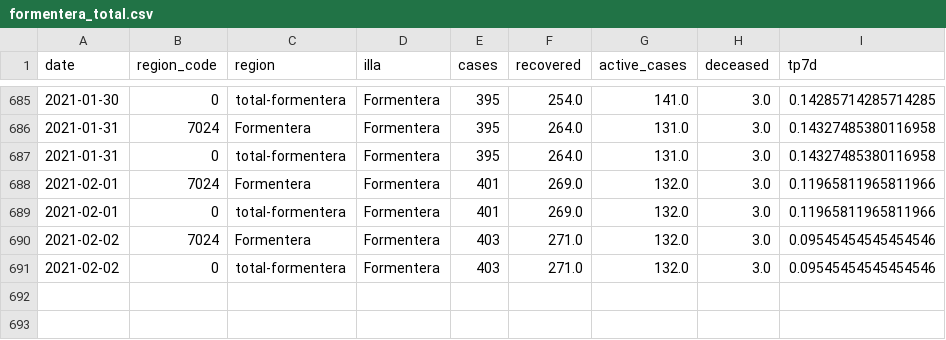
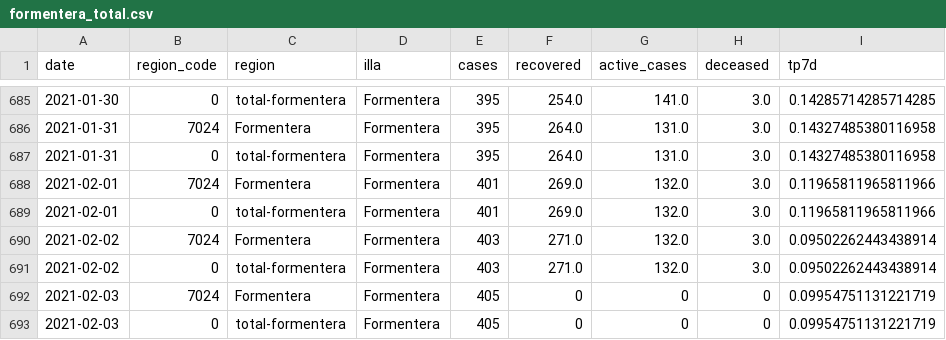
Before and after one commit to jaumeperello/covid_ib, a CSV file: data/formentera_total.csv, drawn as a sheet; only a part is shown, gaps mark what is left out.

```diff
--- a/data/formentera_total.csv
+++ b/data/formentera_total.csv
@@ -689,3 +689,5 @@ date,region_code,region,illa,cases,recovered,active_cases,deceased,tp7d
 2021-02-01,0,total-formentera,Formentera,401,269.0,132.0,3.0,0.11965811965811966
-2021-02-02,7024,Formentera,Formentera,403,271.0,132.0,3.0,0.09545454545454546
-2021-02-02,0,total-formentera,Formentera,403,271.0,132.0,3.0,0.09545454545454546
+2021-02-02,7024,Formentera,Formentera,403,271.0,132.0,3.0,0.09502262443438914
+2021-02-02,0,total-formentera,Formentera,403,271.0,132.0,3.0,0.09502262443438914
+2021-02-03,7024,Formentera,Formentera,405,0,0,0,0.09954751131221719
+2021-02-03,0,total-formentera,Formentera,405,0,0,0,0.09954751131221719
```
Also changed, not shown: data/balears_total.csv, data/eivissa_total.csv, 3 other files.
